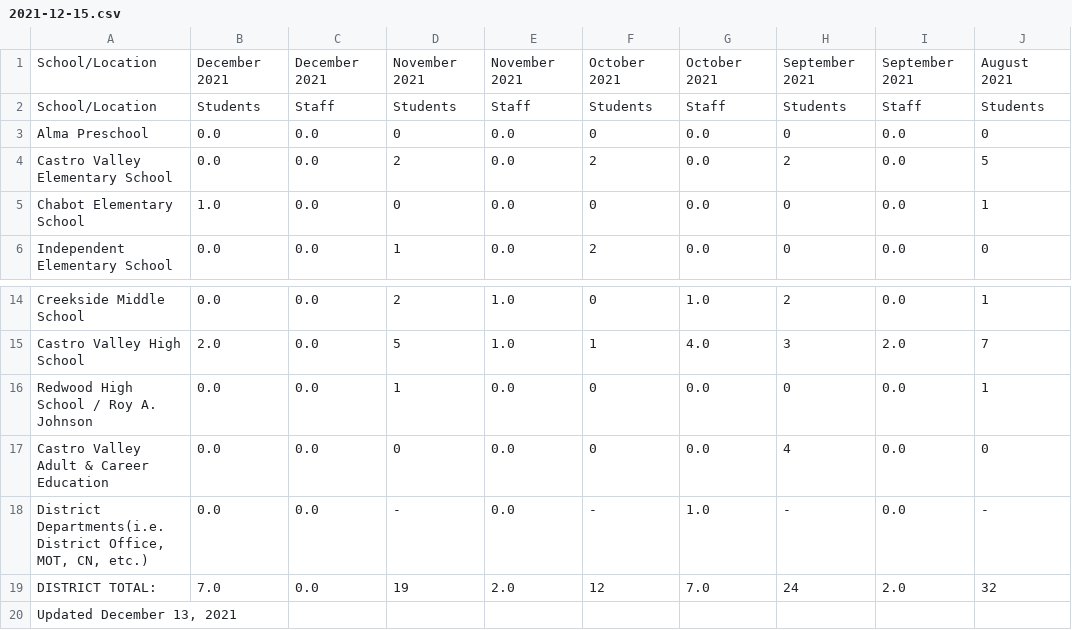
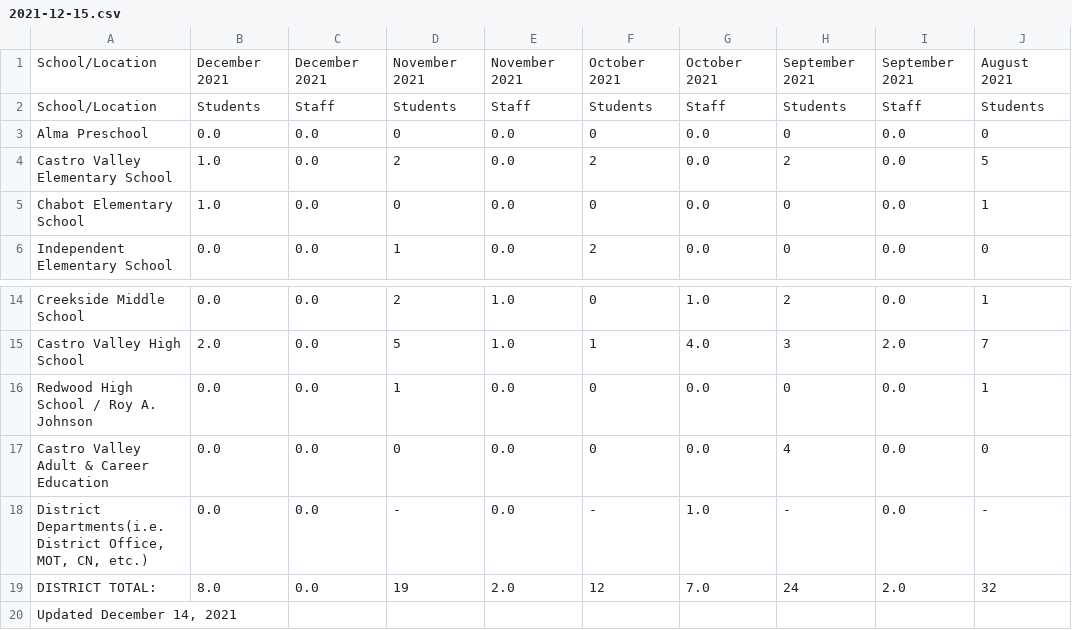
Before and after one commit to tctree333/CVUSD-COVID19-Cases, a CSV file: data/csv/2021-12-15.csv, drawn as a sheet; only a part is shown, gaps mark what is left out; the diff names each change by its address in the sheet, - before the commit and + after, or states it on an @@ line.

```diff
--- a/data/csv/2021-12-15.csv
+++ b/data/csv/2021-12-15.csv
-B4: 0.0
+B4: 1.0
-B19: 7.0
+B19: 8.0
-A20: Updated December 13, 2021
+A20: Updated December 14, 2021
```
Also changed, not shown: 1 other file.
